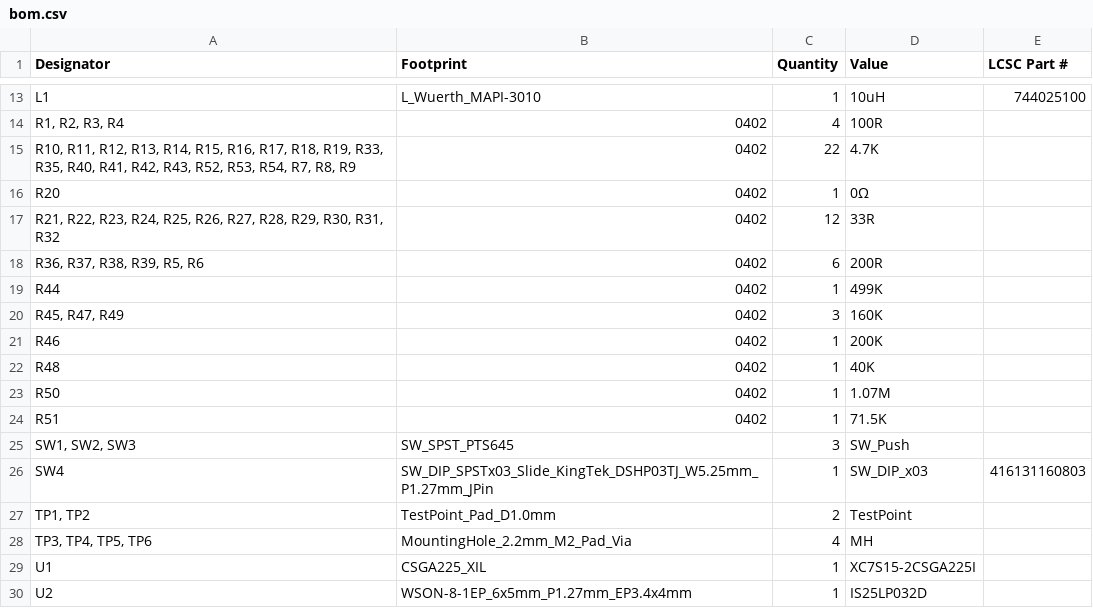
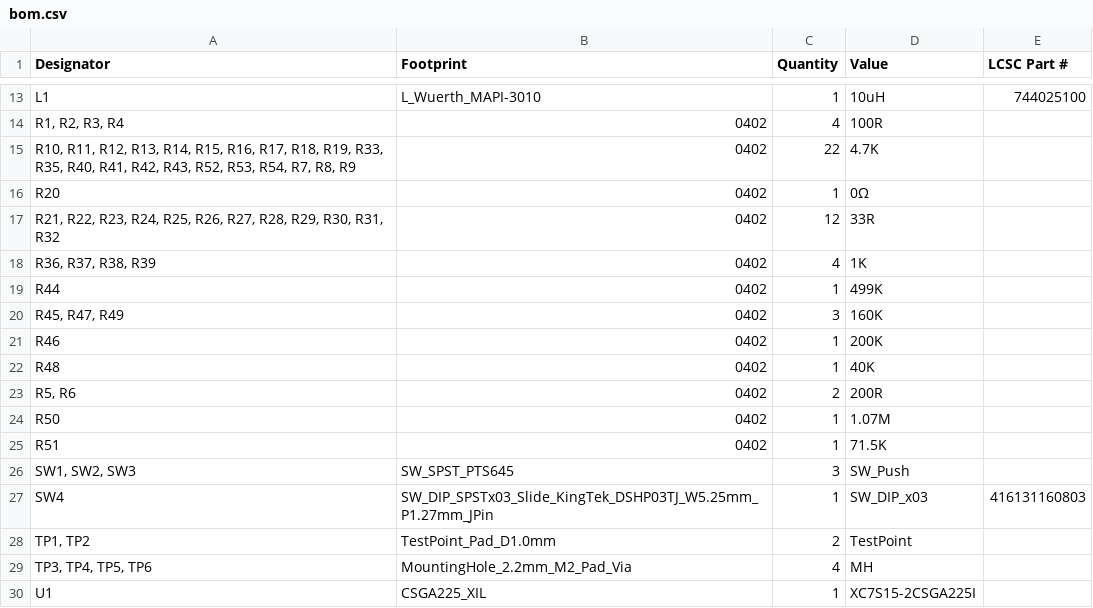
Before and after one commit to DergLabs/SPI2TTL, a CSV file: Hardware/SPI2TTL/production/bom.csv, drawn as a sheet; only a part is shown, gaps mark what is left out; the shorter side is filled out with more unchanged rows.

```diff
--- a/Hardware/SPI2TTL/production/bom.csv
+++ b/Hardware/SPI2TTL/production/bom.csv
@@ -17,3 +17,3 @@ R20,0402,1,0Ω,
 "R21, R22, R23, R24, R25, R26, R27, R28, R29, R30, R31, R32",0402,12,33R,
-"R36, R37, R38, R39, R5, R6",0402,6,200R,
+"R36, R37, R38, R39",0402,4,1K,
 R44,0402,1,499K,
@@ -22,2 +22,3 @@ R46,0402,1,200K,
 R48,0402,1,40K,
+"R5, R6",0402,2,200R,
 R50,0402,1,1.07M,
```
Also changed, not shown: 20 other files.
